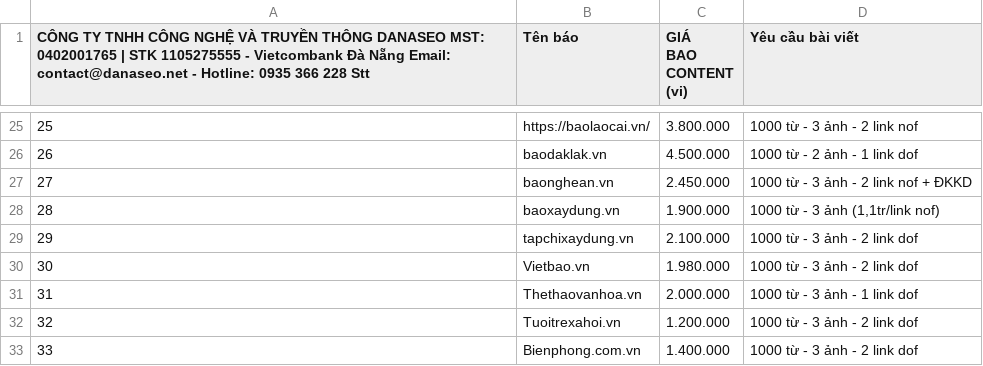
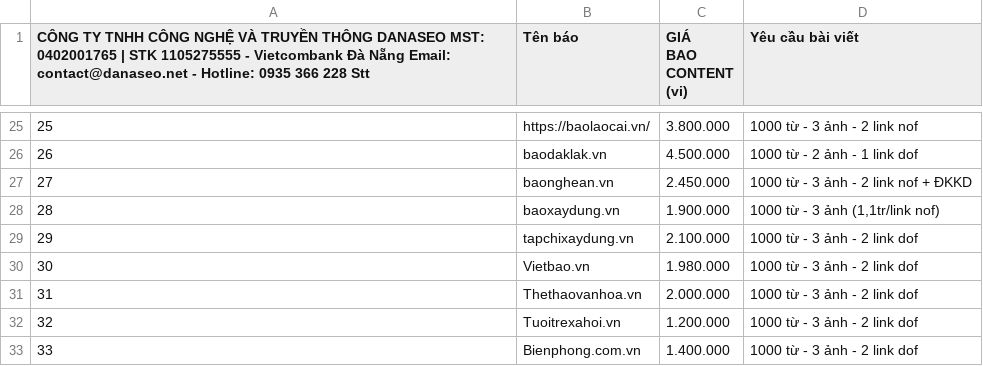
Before and after one commit to paolodinho/digicomvn, a CSV file: 10-bang-gia-booking/raw/Bao-tinh.csv, drawn as a sheet; only a part is shown, gaps mark what is left out.

```diff
--- a/10-bang-gia-booking/raw/Bao-tinh.csv
+++ b/10-bang-gia-booking/raw/Bao-tinh.csv
@@ -31,3 +31,3 @@ BAO CONTENT (vi)","Yêu cầu bài viết","","","","","","","","","","","","","
 "30","Vietbao.vn","1.980.000","1000 từ  - 3 ảnh - 2 link dof ","","","","","","","","","","","","","",""
-"31","Thethaovanhoa.vn","2.000.000","1000 từ  - 3 ảnh - 1 link dof ","","","","","","","","","","","","","",""
+"31","Thethaovanhoa.vn","2.000.000","1000 từ  - 3 ảnh - 2 link dof ","","","","","","","","","","","","","",""
 "32","Tuoitrexahoi.vn","1.200.000","1000 từ  - 3 ảnh - 2 link dof ","","","","","","","","","","","","","",""
```
Also changed, not shown: 10-bang-gia-booking/bang-gia-master.csv, 10-bang-gia-booking/raw/PR-bao-lon.csv, 1 other file.
